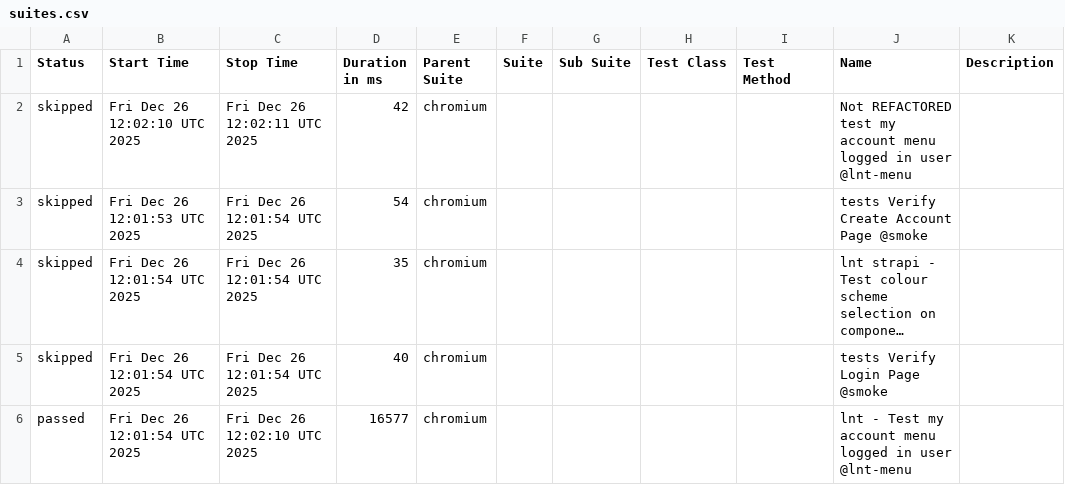
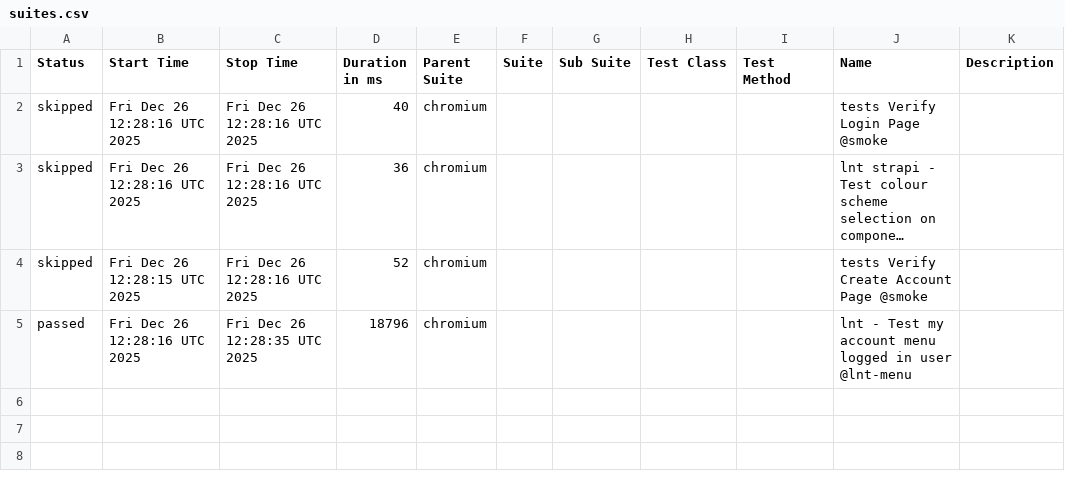
Before and after one commit to Serhiinv/typescript-playwright, a CSV file: allure-report/data/suites.csv, drawn as a sheet; long unchanged cells end in …; removed rows and columns are numbered as before the commit, all else as after; the diff names each change by its address in the sheet, - before the commit and + after, or states it on an @@ line.

```diff
--- a/allure-report/data/suites.csv
+++ b/allure-report/data/suites.csv
-row 2: skipped | Fri Dec 26 12:02:10 UTC 2025 | Fri Dec 26 12:02:11 UTC 2025 | 42 | chromium |  |  |  |  | Not REFACTORED test my account menu logged in user @lnt-menu
-B2 (Start Time): Fri Dec 26 12:01:53 UTC 2025
+B2 (Start Time): Fri Dec 26 12:28:16 UTC 2025
-C2:C4 (Stop Time): Fri Dec 26 12:01:54 UTC 2025
+C2:C4 (Stop Time): Fri Dec 26 12:28:16 UTC 2025
-D2 (Duration in ms): 54
+D2 (Duration in ms): 40
-J2 (Name): tests Verify Create Account Page @smoke
+J2 (Name): tests Verify Login Page @smoke
-B3 (Start Time): Fri Dec 26 12:01:54 UTC 2025
+B3 (Start Time): Fri Dec 26 12:28:16 UTC 2025
-D3 (Duration in ms): 35
+D3 (Duration in ms): 36
-B4 (Start Time): Fri Dec 26 12:01:54 UTC 2025
+B4 (Start Time): Fri Dec 26 12:28:15 UTC 2025
-D4 (Duration in ms): 40
+D4 (Duration in ms): 52
-J4 (Name): tests Verify Login Page @smoke
+J4 (Name): tests Verify Create Account Page @smoke
-B5 (Start Time): Fri Dec 26 12:01:54 UTC 2025
+B5 (Start Time): Fri Dec 26 12:28:16 UTC 2025
-C5 (Stop Time): Fri Dec 26 12:02:10 UTC 2025
+C5 (Stop Time): Fri Dec 26 12:28:35 UTC 2025
-D5 (Duration in ms): 16577
+D5 (Duration in ms): 18796
```
Also changed, not shown: 28 other files.
